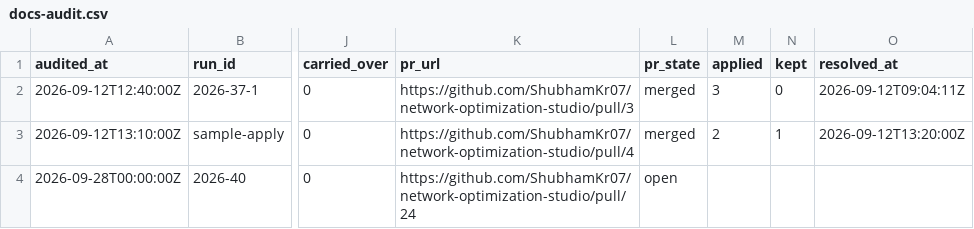
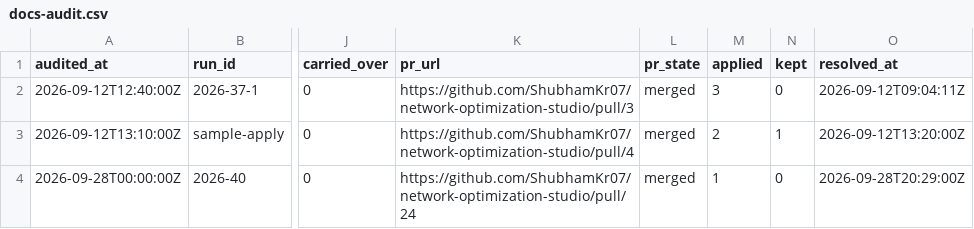
Before and after one commit to ShubhamKr07/network-optimization-studio, a CSV file: docs/superpowers/metrics/docs-audit.csv, drawn as a sheet; only a part is shown, gaps mark what is left out; the diff names each change by its address in the sheet, - before the commit and + after, or states it on an @@ line.

```diff
--- a/docs/superpowers/metrics/docs-audit.csv
+++ b/docs/superpowers/metrics/docs-audit.csv
-L4 (pr_state): open
+L4 (pr_state): merged
-M4 (applied): (empty)
+M4 (applied): 1
-N4 (kept): (empty)
+N4 (kept): 0
-O4 (resolved_at): (empty)
+O4 (resolved_at): 2026-09-28T20:29:00Z
```
